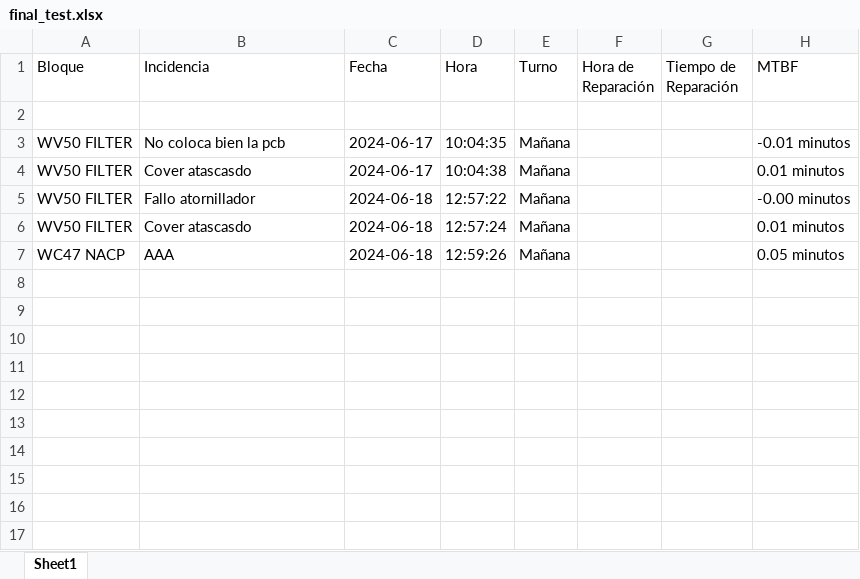
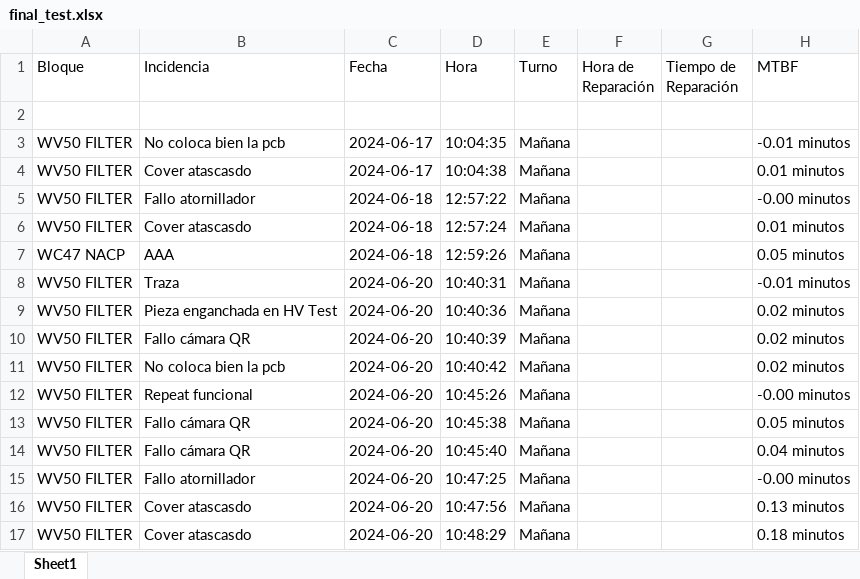
Before and after one commit to guillem-edo/ticket_management__launcher, an Excel workbook: beta_version/excel_files/final_test.xlsx, sheet Sheet1, drawn as a sheet; values as stored, in another font and other column widths than the file's, no borders; the diff names each change by its address in the sheet, - before the commit and + after, or states it on an @@ line.

```diff
--- a/beta_version/excel_files/final_test.xlsx (sheet Sheet1)
+++ b/beta_version/excel_files/final_test.xlsx (sheet Sheet1)
+row 8: WV50 FILTER | Traza | 2024-06-20 | 10:40:31 | Mañana |  |  | -0.01 minutos
+row 9: WV50 FILTER | Pieza enganchada en HV Test | 2024-06-20 | 10:40:36 | Mañana |  |  | 0.02 minutos
+row 10: WV50 FILTER | Fallo cámara QR | 2024-06-20 | 10:40:39 | Mañana |  |  | 0.02 minutos
+row 11: WV50 FILTER | No coloca bien la pcb | 2024-06-20 | 10:40:42 | Mañana |  |  | 0.02 minutos
+row 12: WV50 FILTER | Repeat funcional | 2024-06-20 | 10:45:26 | Mañana |  |  | -0.00 minutos
+row 13: WV50 FILTER | Fallo cámara QR | 2024-06-20 | 10:45:38 | Mañana |  |  | 0.05 minutos
+row 14: WV50 FILTER | Fallo cámara QR | 2024-06-20 | 10:45:40 | Mañana |  |  | 0.04 minutos
+row 15: WV50 FILTER | Fallo atornillador | 2024-06-20 | 10:47:25 | Mañana |  |  | -0.00 minutos
+row 16: WV50 FILTER | Cover atascasdo | 2024-06-20 | 10:47:56 | Mañana |  |  | 0.13 minutos
+row 17: WV50 FILTER | Cover atascasdo | 2024-06-20 | 10:48:29 | Mañana |  |  | 0.18 minutos
```
Also changed, not shown: 2 other files.
